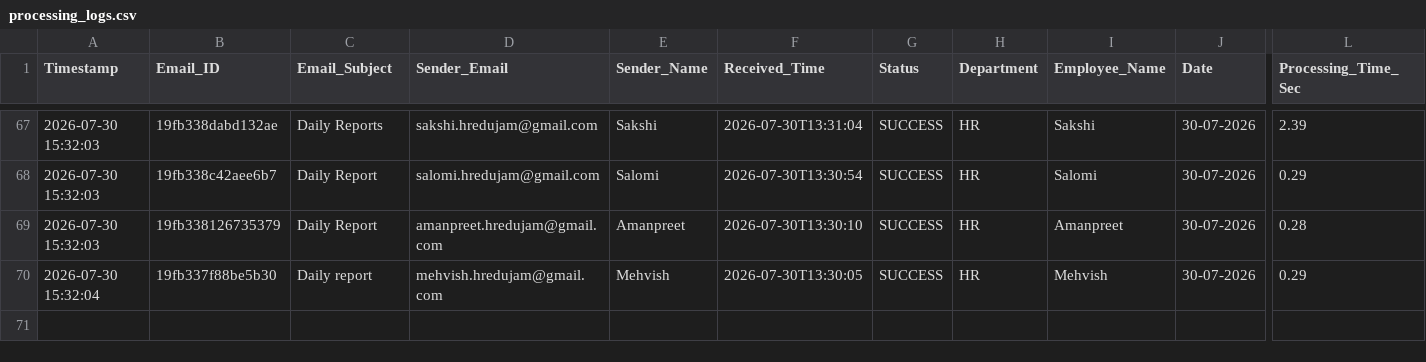
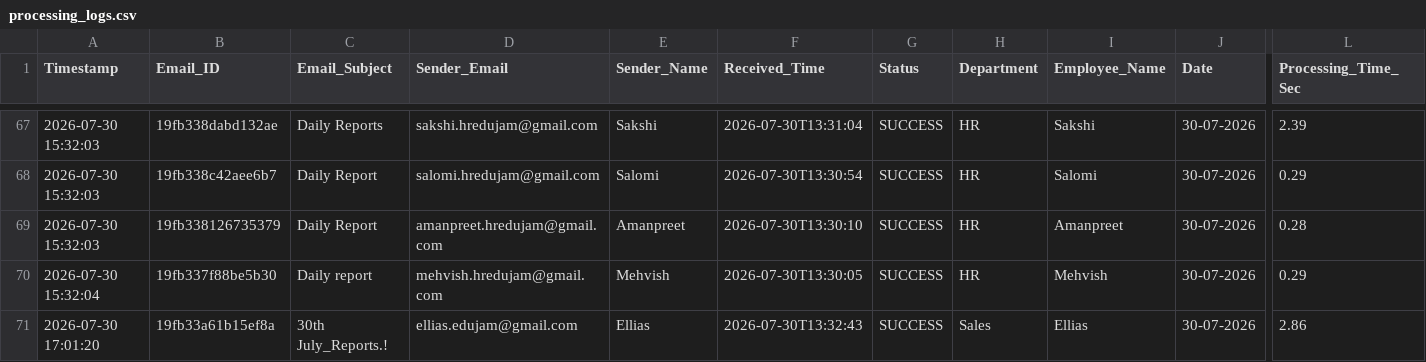
Before and after one commit to Hardik0241/Report_Automation, a CSV file: Working_Report_Editor/logs/processing_logs.csv, drawn as a sheet; only a part is shown, gaps mark what is left out; rows hold the shown columns only; the diff names each change by its address in the sheet, - before the commit and + after, or states it on an @@ line.

```diff
--- a/Working_Report_Editor/logs/processing_logs.csv
+++ b/Working_Report_Editor/logs/processing_logs.csv
+row 71: 2026-07-30 17:01:20 | 19fb33a61b15ef8a | 30th July_Reports.! | ellias.edujam@gmail.com | Ellias | 2026-07-30T13:32:43 | SUCCESS | Sales | Ellias | 30-07-2026 | 2.86
```
